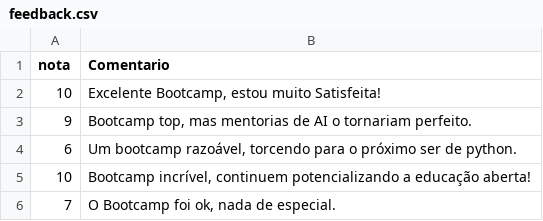
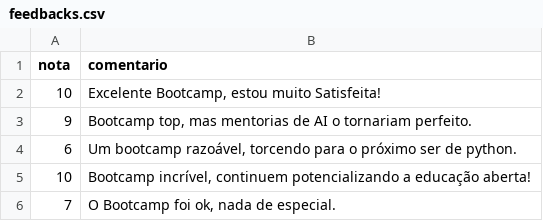
Before and after one commit to Luis-Filipe-Santos/devWeek, a CSV file: feedbacks.csv (was feedback.csv), drawn as a sheet.

```diff
--- a/feedback.csv
+++ b/feedbacks.csv
@@ -1,2 +1,2 @@
-nota;Comentario
+nota;comentario
 10;Excelente Bootcamp, estou muito Satisfeita!
```
Also changed, not shown: 1 other file.
